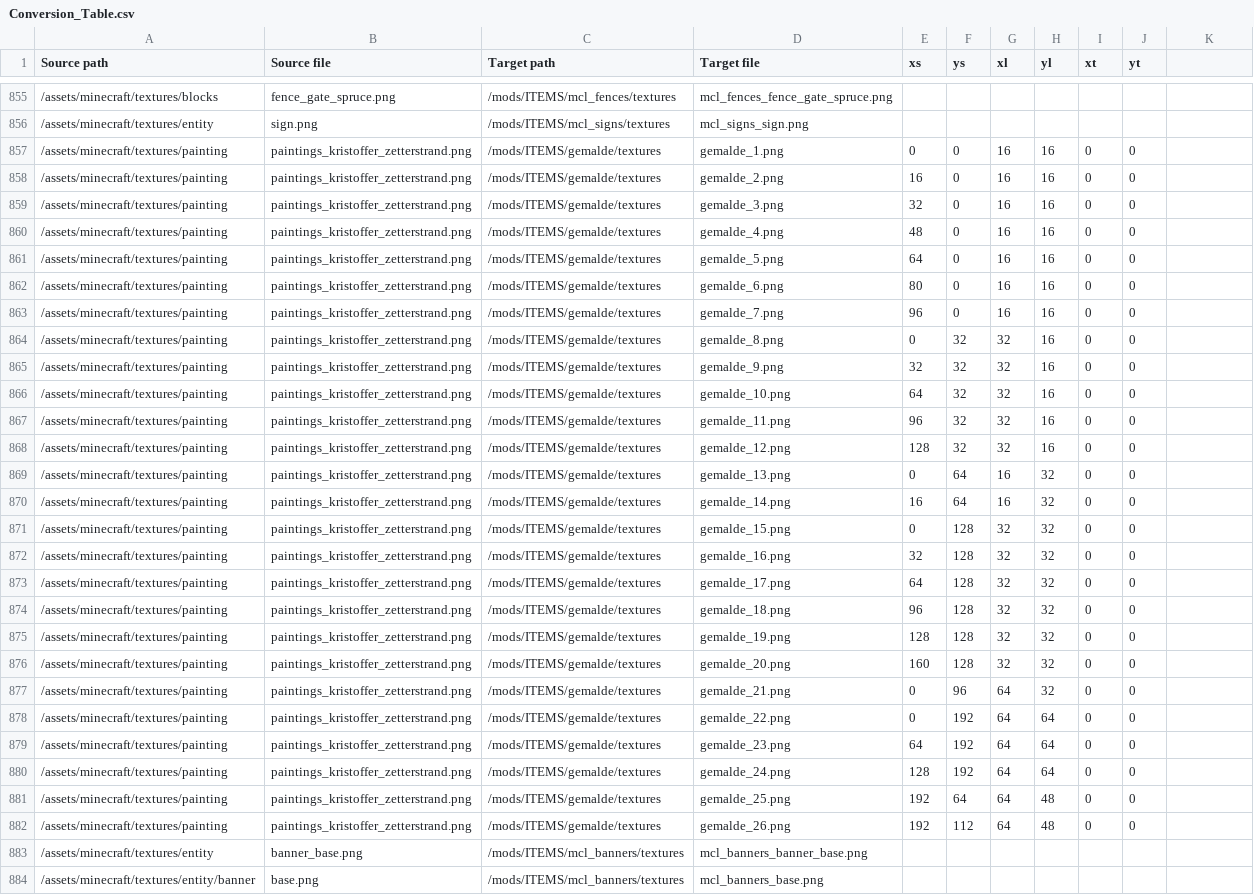
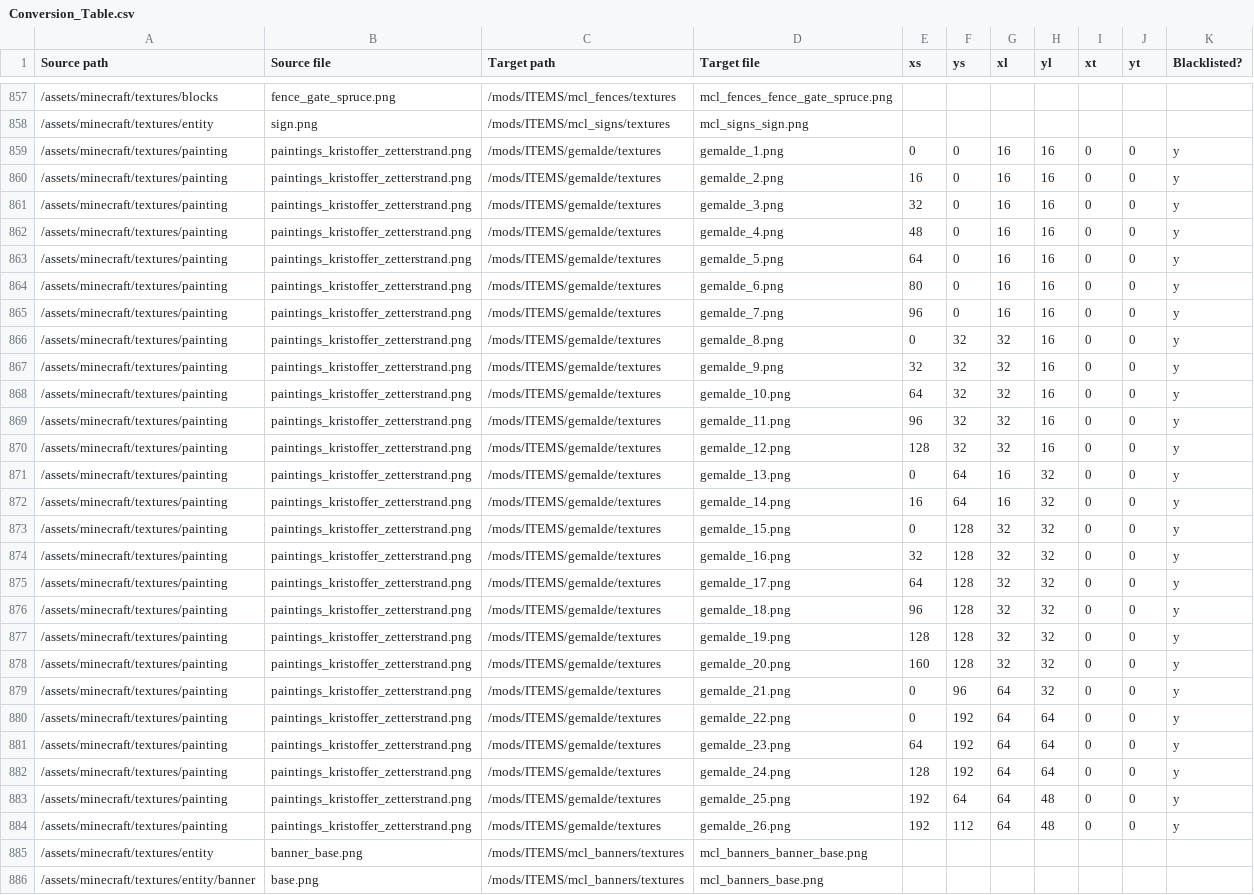
Before and after one commit to VoxeLibre/VoxeLibre, a CSV file: tools/Conversion_Table.csv, drawn as a sheet; only a part is shown, gaps mark what is left out; addresses are those after the commit; the diff covers the shown part only; the diff names each change by its address in the sheet, - before the commit and + after, or states it on an @@ line.

Commit message:
Converter: Blacklist a couple of textures

```diff
--- a/tools/Conversion_Table.csv
+++ b/tools/Conversion_Table.csv
-K1: (empty)
+K1: Blacklisted?
-K859:K884 (Blacklisted?): (empty)
+K859:K884 (Blacklisted?): y
```
Also changed, not shown: 2 added rows and 70 edited cells elsewhere in this file, 1 other file.
